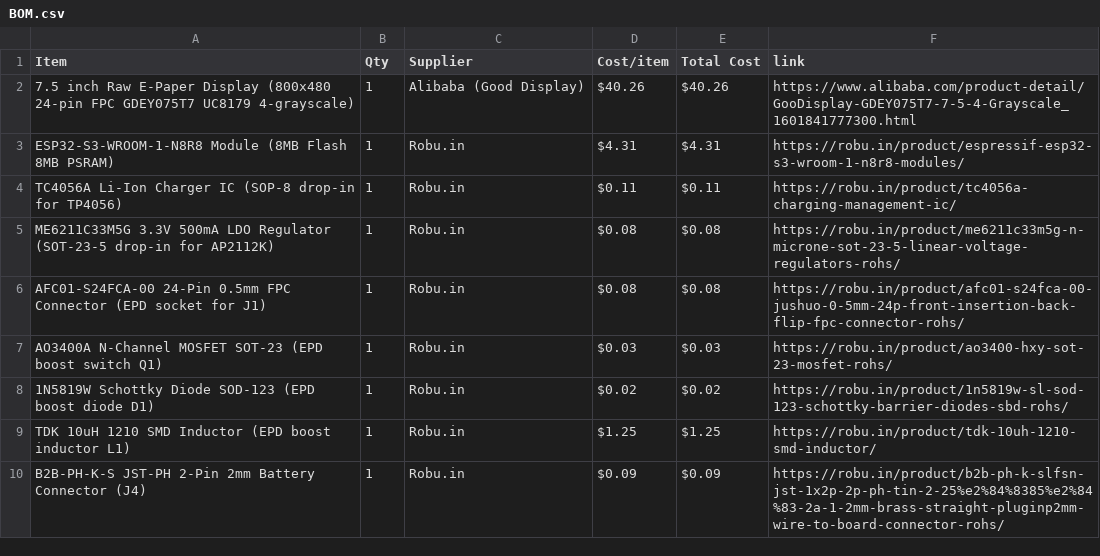
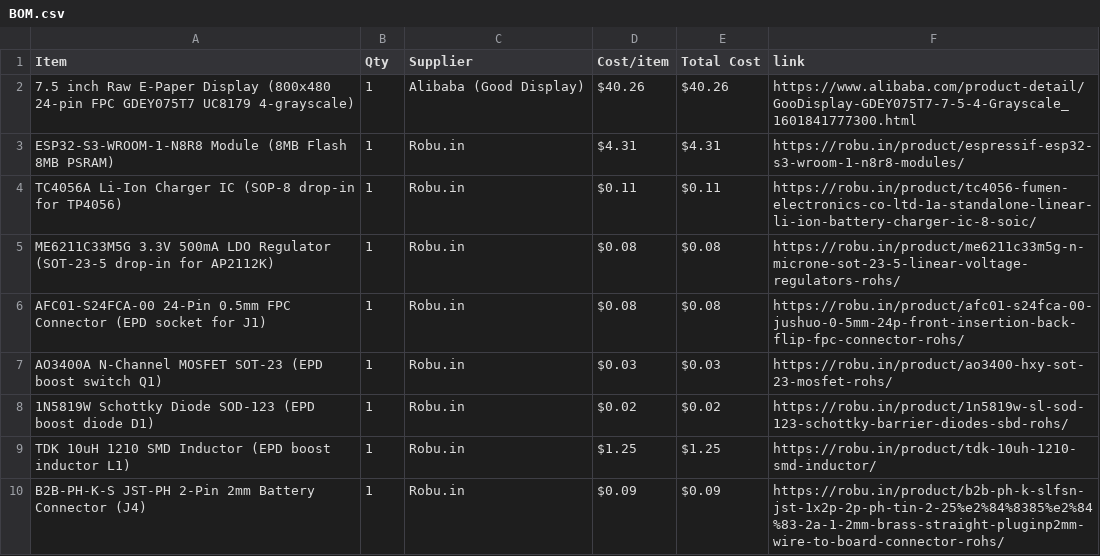
Before and after one commit to krishivjoshi219-collab/Ohara-75, a CSV file: BOM.csv, drawn as a sheet; only a part is shown.

Commit message:
Fix TC4056 Robu URL to active in-stock product page

```diff
--- a/BOM.csv
+++ b/BOM.csv
@@ -3,3 +3,3 @@ Item,Qty,Supplier,Cost/item,Total Cost,link
 ESP32-S3-WROOM-1-N8R8 Module (8MB Flash 8MB PSRAM),1,Robu.in,$4.31,$4.31,https://robu.in/product/espressif-esp32-s3-wroom-1-n8r8-modules/
-TC4056A Li-Ion Charger IC (SOP-8 drop-in for TP4056),1,Robu.in,$0.11,$0.11,https://robu.in/product/tc4056a-charging-management-ic/
+TC4056A Li-Ion Charger IC (SOP-8 drop-in for TP4056),1,Robu.in,$0.11,$0.11,https://robu.in/product/tc4056-fumen-electronics-co-ltd-1a-standalone-linear-li-ion-battery-charger-ic-8-soic/
 ME6211C33M5G 3.3V 500mA LDO Regulator (SOT-23-5 drop-in for AP2112K),1,Robu.in,$0.08,$0.08,https://robu.in/product/me6211c33m5g-n-microne-sot-23-5-linear-voltage-regulators-rohs/
```
